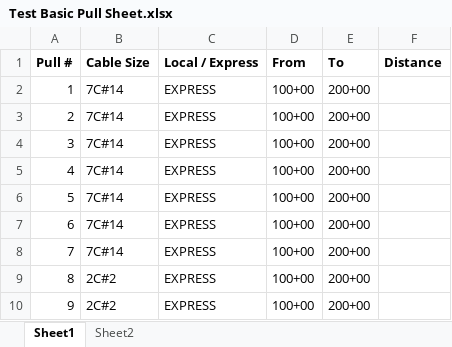
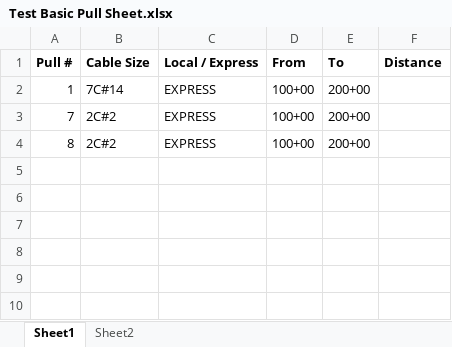
Before and after one commit to TCE-Innovation/Cable-Run-Optimizer, an Excel workbook: Test Basic Pull Sheet.xlsx, sheet Sheet1, drawn as a sheet; values as stored, in another font and other column widths than the file's, no borders; removed rows and columns are numbered as before the commit, all else as after; the diff names each change by its address in the sheet, - before the commit and + after, or states it on an @@ line.

```diff
--- a/Test Basic Pull Sheet.xlsx (sheet Sheet1)
+++ b/Test Basic Pull Sheet.xlsx (sheet Sheet1)
-row 3: 2 | 7C#14 | EXPRESS | 100+00 | 200+00
-row 4: 3 | 7C#14 | EXPRESS | 100+00 | 200+00
-row 5: 4 | 7C#14 | EXPRESS | 100+00 | 200+00
-row 6: 5 | 7C#14 | EXPRESS | 100+00 | 200+00
-row 7: 6 | 7C#14 | EXPRESS | 100+00 | 200+00
-B3 (Cable Size): 7C#14
+B3 (Cable Size): 2C#2
-row 10: 9 | 2C#2 | EXPRESS | 100+00 | 200+00
```
Also changed, not shown: sheet Sheet2, Output File.xlsx, 4 other files.
